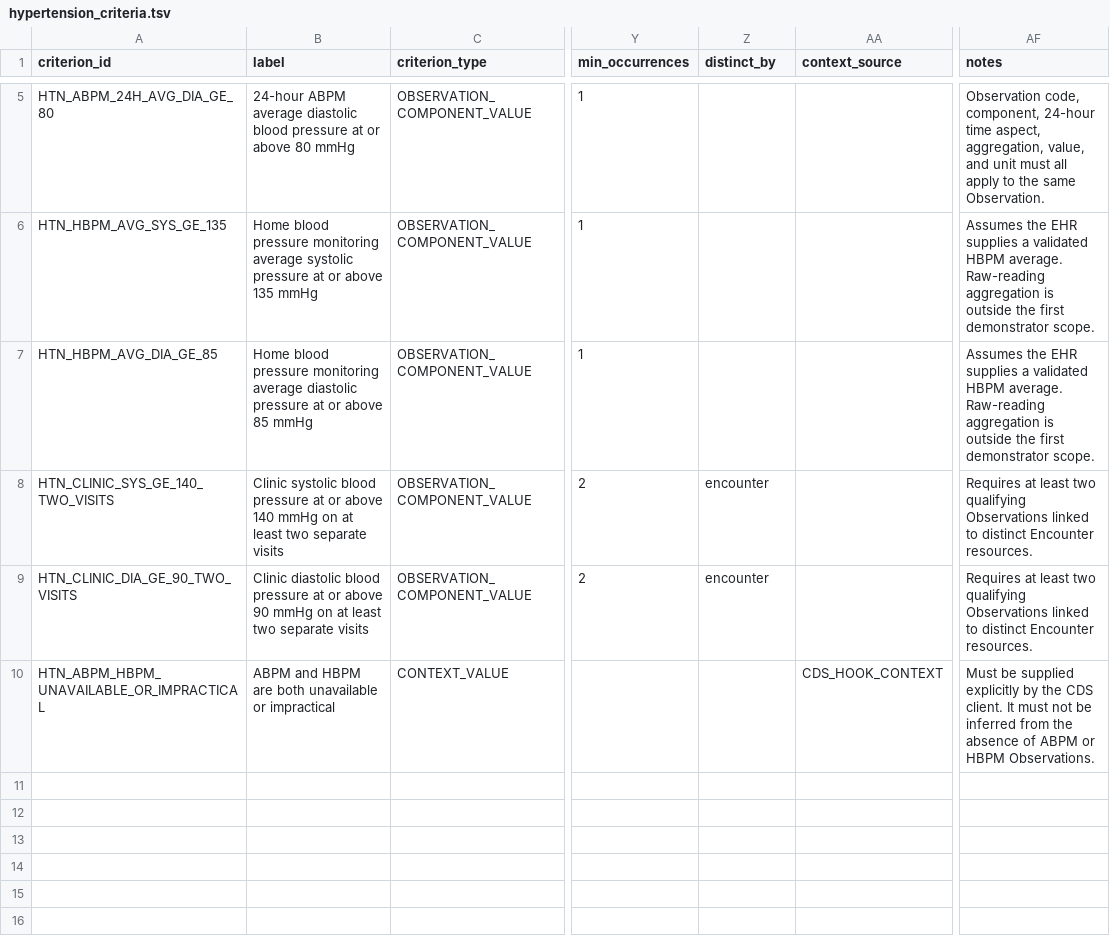
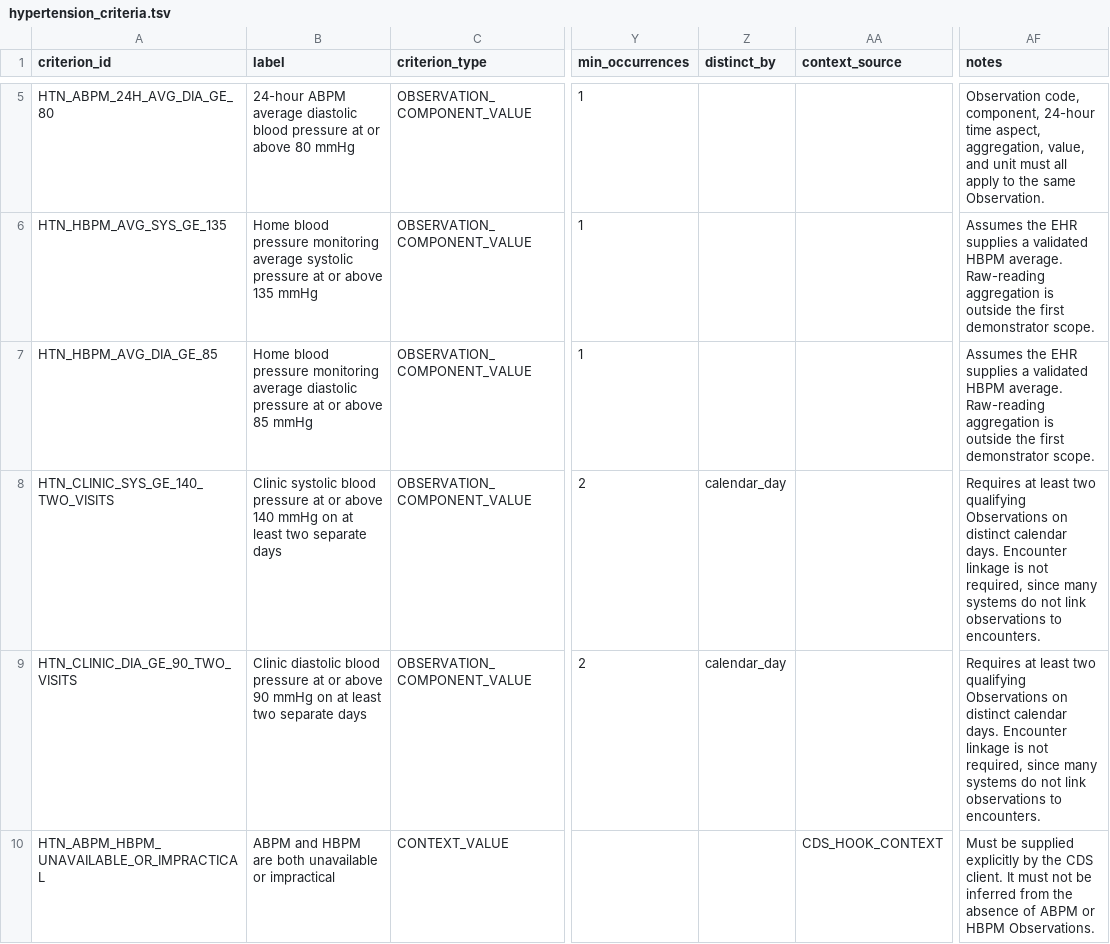
Before and after one commit to IHTSDO/snomed-fhir-cds-service, a TSV file: knowledge-bases/hypertension_criteria.tsv, drawn as a sheet; only a part is shown, gaps mark what is left out; the diff names each change by its address in the sheet, - before the commit and + after, or states it on an @@ line.

```diff
--- a/knowledge-bases/hypertension_criteria.tsv
+++ b/knowledge-bases/hypertension_criteria.tsv
-B8 (label): …two separate visits
+B8 (label): …two separate days
-Z8:Z9 (distinct_by): encounter
+Z8:Z9 (distinct_by): calendar_day
-AF8:AF9 (notes): …qualifying Observations linked to distinct Encounter resources.
+AF8:AF9 (notes): …qualifying Observations on distinct calendar days. Encounter linkage is not required, since many systems do not link observations to encounters.
-B9 (label): …two separate visits
+B9 (label): …two separate days
```
Also changed, not shown: 8 other files.
